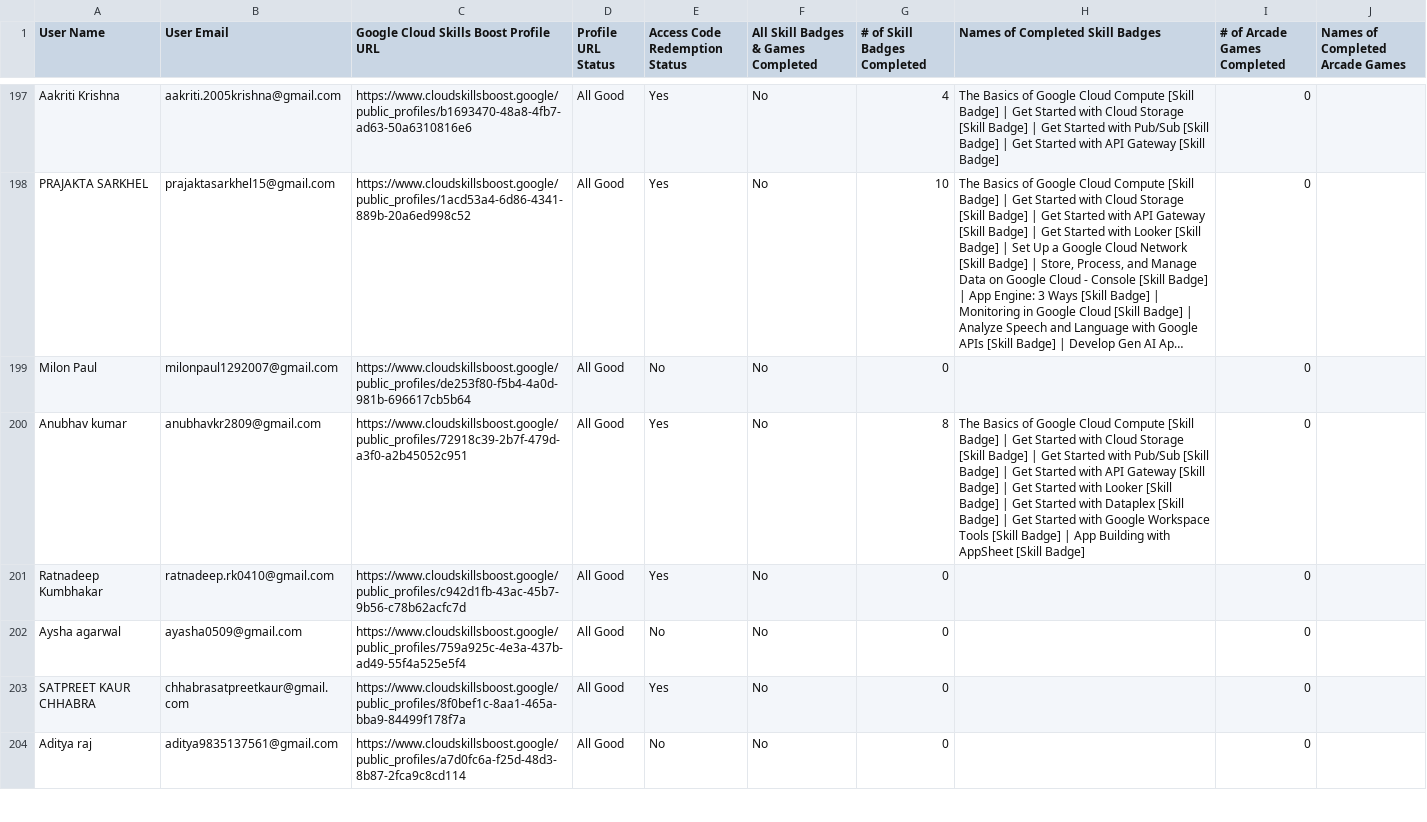
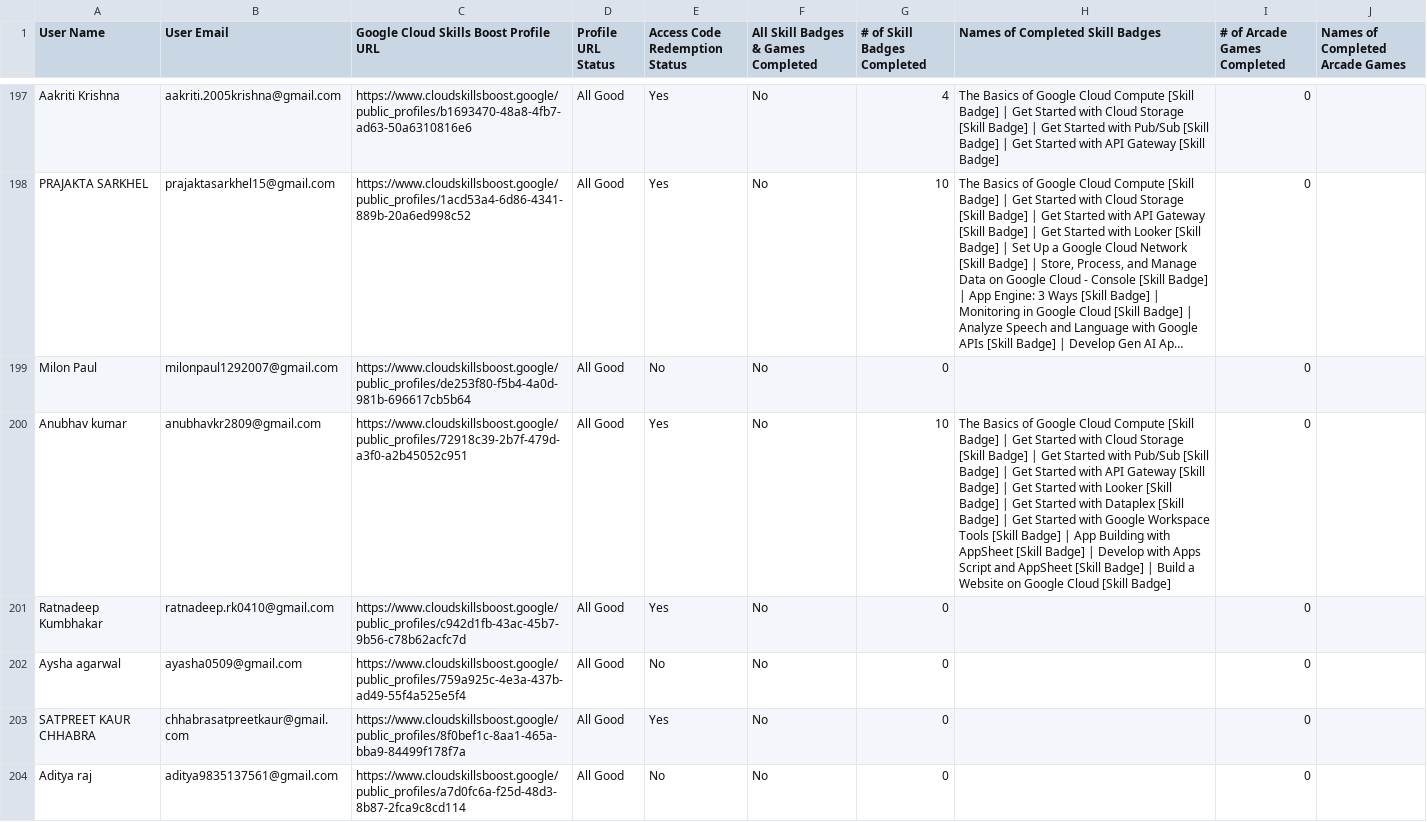
Before and after one commit to adityasharmawork/gdgoc-cloud-report, a CSV file: public/report.csv, drawn as a sheet; only a part is shown, gaps mark what is left out; long unchanged cells end in …; the diff covers the shown part only; the diff names each change by its address in the sheet, - before the commit and + after, or states it on an @@ line.

```diff
--- a/public/report.csv
+++ b/public/report.csv
-G200 (# of Skill Badges Completed): 8
+G200 (# of Skill Badges Completed): 10
-H200 (Names of Completed Skill Badges): …[Skill Badge]
+H200 (Names of Completed Skill Badges): …[Skill Badge] | Develop with Apps Script and AppSheet [Skill Badge] | Build a Website on Google Cloud [Skill Badge]
```
Also changed, not shown: 54 edited cells elsewhere in this file.
